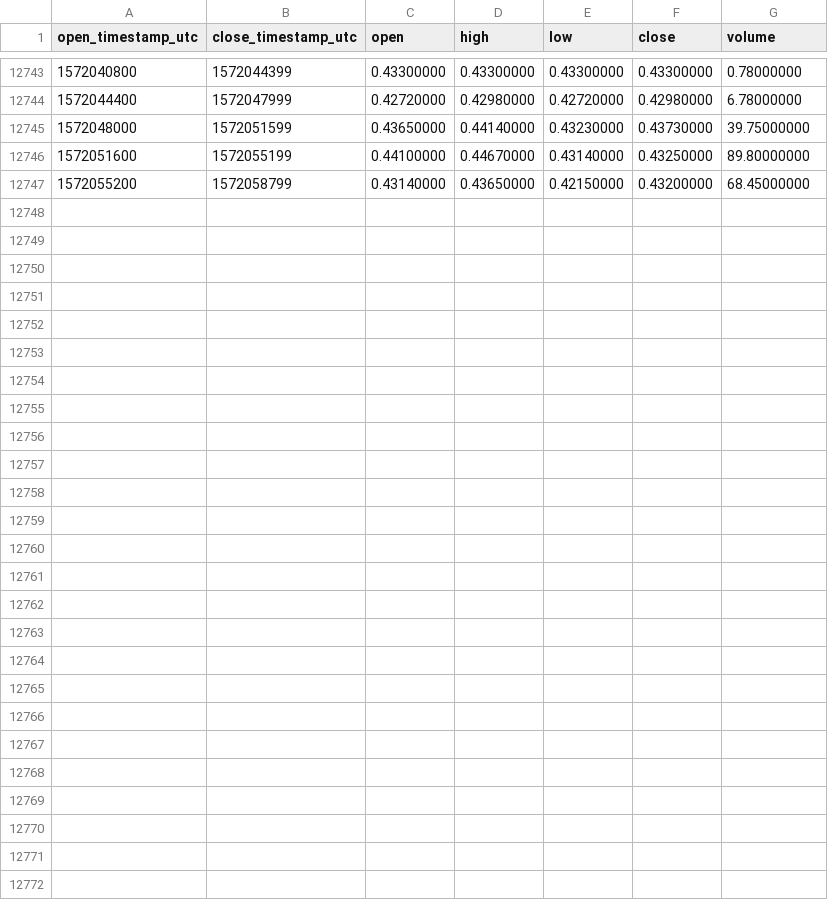
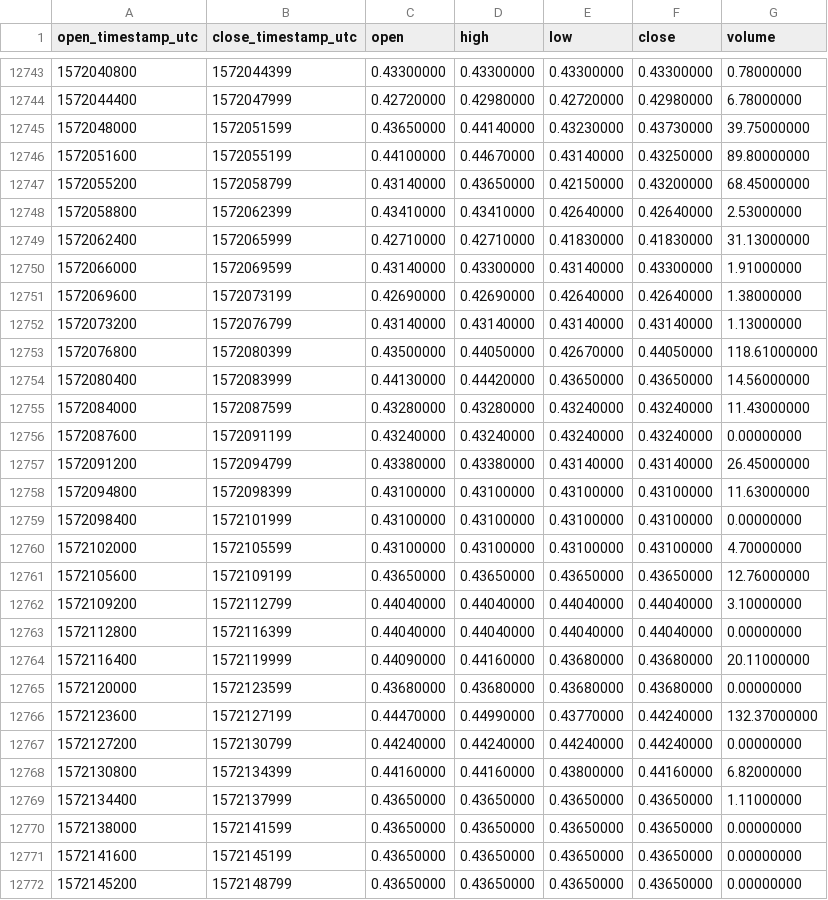
Before and after one commit to cryptobigbro/binance-REPBNB, a CSV file: binance-REPBNB-1h.csv, drawn as a sheet; only a part is shown, gaps mark what is left out.

Commit message:
Update OHLCV data.

```diff
--- a/binance-REPBNB-1h.csv
+++ b/binance-REPBNB-1h.csv
@@ -12747 +12747,26 @@ open_timestamp_utc,close_timestamp_utc,open,high,low,close,volume
 1572055200,1572058799,0.43140000,0.43650000,0.42150000,0.43200000,68.45000000
+1572058800,1572062399,0.43410000,0.43410000,0.42640000,0.42640000,2.53000000
+1572062400,1572065999,0.42710000,0.42710000,0.41830000,0.41830000,31.13000000
+1572066000,1572069599,0.43140000,0.43300000,0.43140000,0.43300000,1.91000000
+1572069600,1572073199,0.42690000,0.42690000,0.42640000,0.42640000,1.38000000
+1572073200,1572076799,0.43140000,0.43140000,0.43140000,0.43140000,1.13000000
+1572076800,1572080399,0.43500000,0.44050000,0.42670000,0.44050000,118.61000000
+1572080400,1572083999,0.44130000,0.44420000,0.43650000,0.43650000,14.56000000
+1572084000,1572087599,0.43280000,0.43280000,0.43240000,0.43240000,11.43000000
+1572087600,1572091199,0.43240000,0.43240000,0.43240000,0.43240000,0.00000000
+1572091200,1572094799,0.43380000,0.43380000,0.43140000,0.43140000,26.45000000
+1572094800,1572098399,0.43100000,0.43100000,0.43100000,0.43100000,11.63000000
+1572098400,1572101999,0.43100000,0.43100000,0.43100000,0.43100000,0.00000000
+1572102000,1572105599,0.43100000,0.43100000,0.43100000,0.43100000,4.70000000
+1572105600,1572109199,0.43650000,0.43650000,0.43650000,0.43650000,12.76000000
+1572109200,1572112799,0.44040000,0.44040000,0.44040000,0.44040000,3.10000000
+1572112800,1572116399,0.44040000,0.44040000,0.44040000,0.44040000,0.00000000
+1572116400,1572119999,0.44090000,0.44160000,0.43680000,0.43680000,20.11000000
+1572120000,1572123599,0.43680000,0.43680000,0.43680000,0.43680000,0.00000000
+1572123600,1572127199,0.44470000,0.44990000,0.43770000,0.44240000,132.37000000
+1572127200,1572130799,0.44240000,0.44240000,0.44240000,0.44240000,0.00000000
+1572130800,1572134399,0.44160000,0.44160000,0.43800000,0.44160000,6.82000000
+1572134400,1572137999,0.43650000,0.43650000,0.43650000,0.43650000,1.11000000
+1572138000,1572141599,0.43650000,0.43650000,0.43650000,0.43650000,0.00000000
+1572141600,1572145199,0.43650000,0.43650000,0.43650000,0.43650000,0.00000000
+1572145200,1572148799,0.43650000,0.43650000,0.43650000,0.43650000,0.00000000
```
Also changed, not shown: binance-REPBNB-1d.csv.
